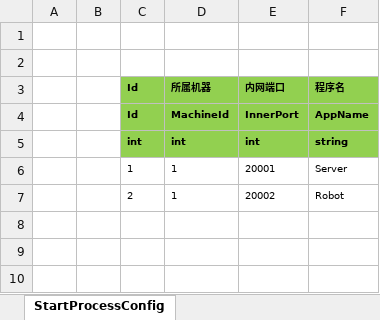
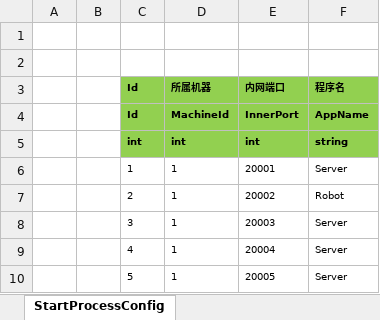
Before and after one commit to 526077247/ET, an Excel workbook: Excel/S_StartProcessConfig.xlsx, sheet StartProcessConfig, drawn as a sheet; values as stored, in another font and other column widths than the file's, no borders; the diff names each change by its address in the sheet, - before the commit and + after, or states it on an @@ line.

```diff
--- a/Excel/S_StartProcessConfig.xlsx (sheet StartProcessConfig)
+++ b/Excel/S_StartProcessConfig.xlsx (sheet StartProcessConfig)
+row 8:  |  | 3 | 1 | 20003 | Server
+row 9:  |  | 4 | 1 | 20004 | Server
+row 10:  |  | 5 | 1 | 20005 | Server
```
Also changed, not shown: 24 other files.
